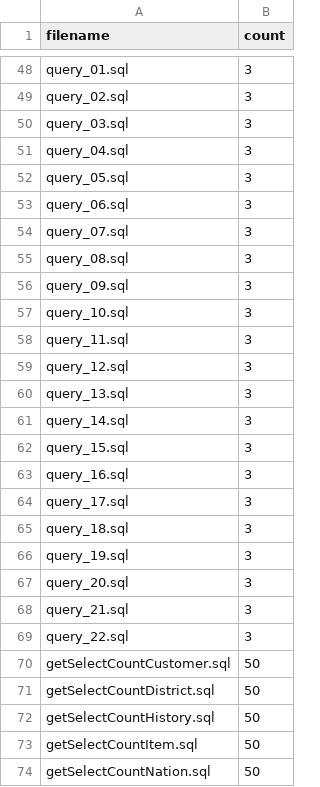
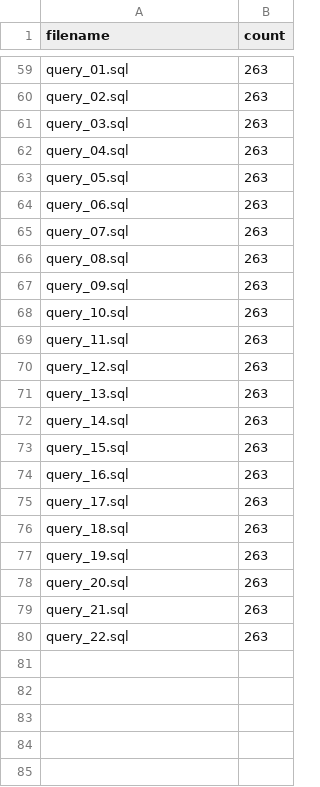
Before and after one commit to twomango123/LLM-for-DB-Tuning, a CSV file: Data/cleaned_sql/query_and_update/sample_execution_counts_chbench.csv, drawn as a sheet; only a part is shown, gaps mark what is left out; removed rows and columns are numbered as before the commit, all else as after; the diff covers the shown part only; the diff names each change by its address in the sheet, - before the commit and + after, or states it on an @@ line.

```diff
--- a/Data/cleaned_sql/query_and_update/sample_execution_counts_chbench.csv
+++ b/Data/cleaned_sql/query_and_update/sample_execution_counts_chbench.csv
-B59:B80 (count): 3
+B59:B80 (count): 263
-row 70: getSelectCountCustomer.sql | 50
-row 71: getSelectCountDistrict.sql | 50
-row 72: getSelectCountHistory.sql | 50
-row 73: getSelectCountItem.sql | 50
-row 74: getSelectCountNation.sql | 50
```
Also changed, not shown: 23 added rows, 19 removed rows and 34 edited cells elsewhere in this file, 22 other files.
